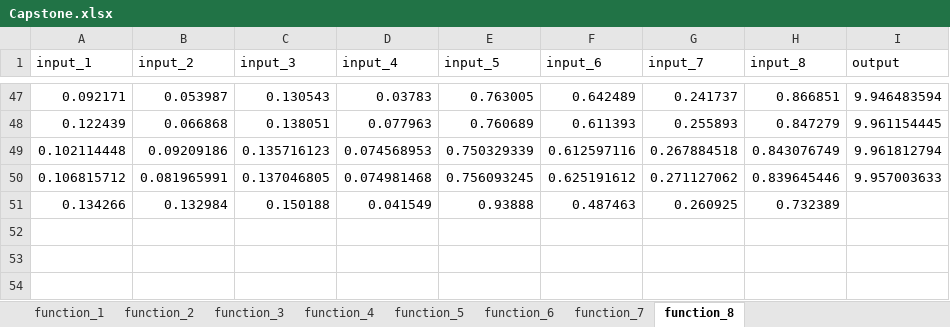
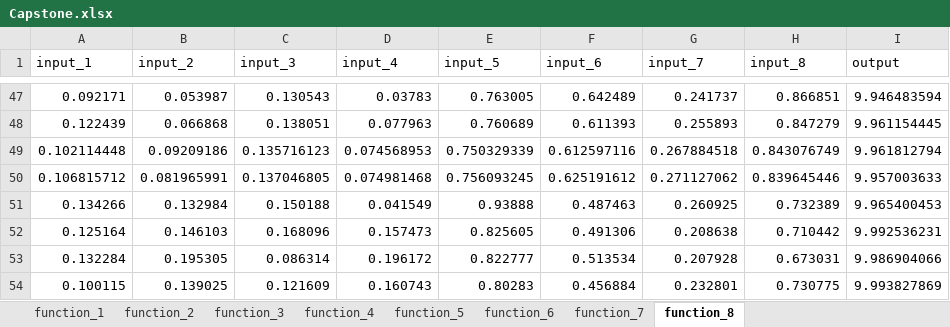
Before and after one commit to u-isiocha/Capstone, an Excel workbook: data/Capstone.xlsx, sheet function_8, drawn as a sheet; only a part is shown, gaps mark what is left out; values as stored, in another font and other column widths than the file's, no borders; the diff names each change by its address in the sheet, - before the commit and + after, or states it on an @@ line.

```diff
--- a/data/Capstone.xlsx (sheet function_8)
+++ b/data/Capstone.xlsx (sheet function_8)
-I51 (output): (empty)
+I51 (output): 9.965400453
+row 52: 0.125164 | 0.146103 | 0.168096 | 0.157473 | 0.825605 | 0.491306 | 0.208638 | 0.710442 | 9.992536231
+row 53: 0.132284 | 0.195305 | 0.086314 | 0.196172 | 0.822777 | 0.513534 | 0.207928 | 0.673031 | 9.986904066
+row 54: 0.100115 | 0.139025 | 0.121609 | 0.160743 | 0.80283 | 0.456884 | 0.232801 | 0.730775 | 9.993827869
```
Also changed, not shown: sheet function_7, sheet function_6, sheet function_5, sheet function_4, sheet function_3, sheet function_2, 1 more sheet, 12 other files.
